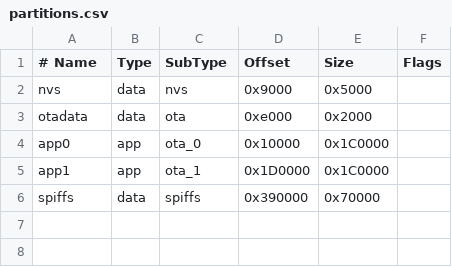
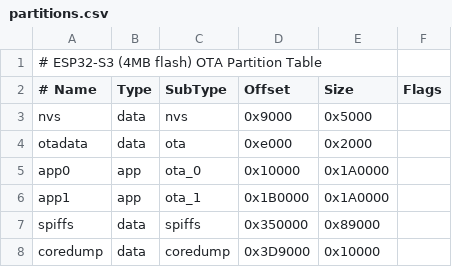
Before and after one commit to trailcurrentoss/TrailCurrentSolstice, a CSV file: partitions.csv, drawn as a sheet; addresses are those after the commit; the diff names each change by its address in the sheet, - before the commit and + after, or states it on an @@ line.

Commit message:
Fixes for partition sizes

```diff
--- a/partitions.csv
+++ b/partitions.csv
+row 1: # ESP32-S3 (4MB flash) OTA Partition Table
-E5:E6 (Size): 0x1C0000
+E5:E6 (Size): 0x1A0000
-D6 (Offset): 0x1D0000
+D6 (Offset): 0x1B0000
-D7 (Offset): 0x390000
+D7 (Offset): 0x350000
-E7 (Size): 0x70000
+E7 (Size): 0x89000
+row 8: coredump | data | coredump | 0x3D9000 | 0x10000
```
Also changed, not shown: 1 other file.
